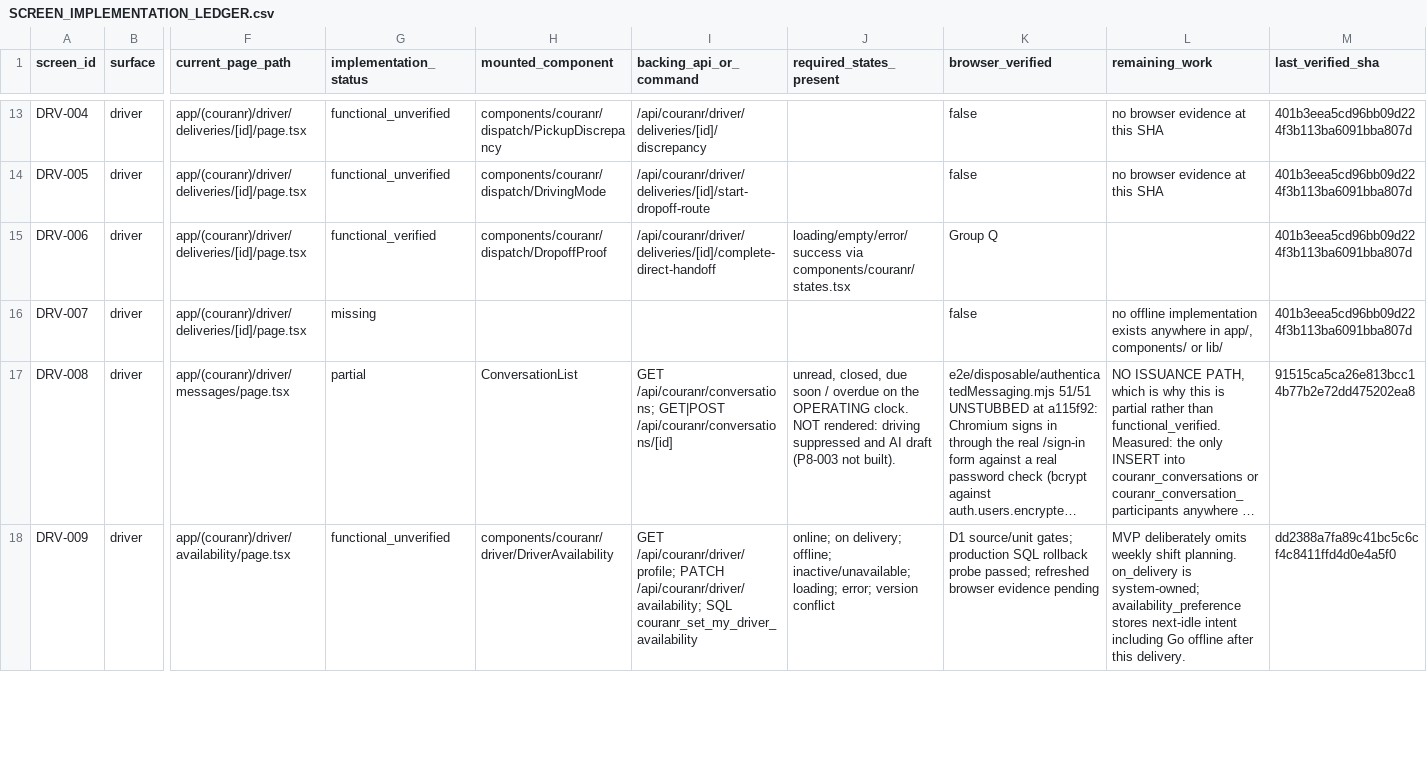
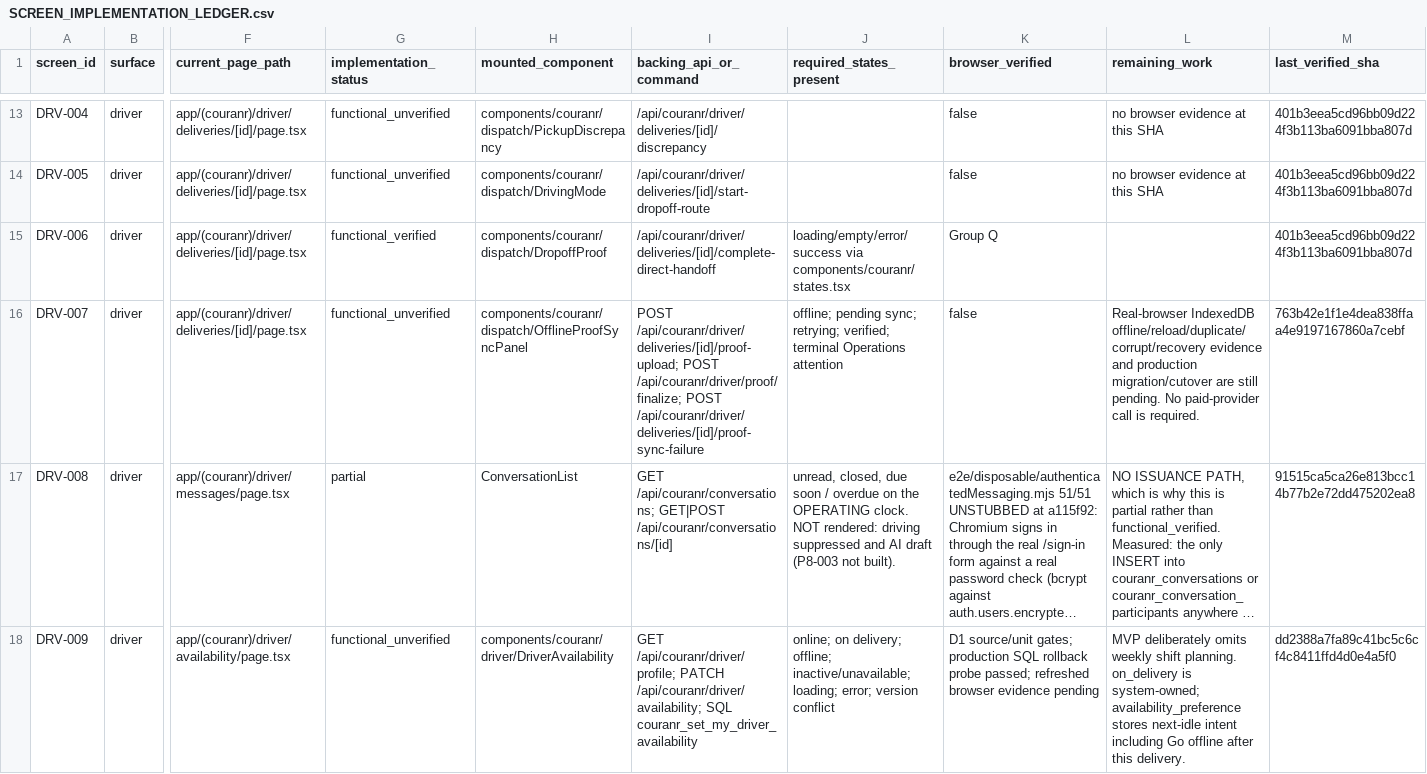
Before and after one commit to kkoly10/couranr-os, a CSV file: docs/couranr-mvp/SCREEN_IMPLEMENTATION_LEDGER.csv, drawn as a sheet; only a part is shown, gaps mark what is left out; long unchanged cells end in …; the diff names each change by its address in the sheet, - before the commit and + after, or states it on an @@ line.

```diff
--- a/docs/couranr-mvp/SCREEN_IMPLEMENTATION_LEDGER.csv
+++ b/docs/couranr-mvp/SCREEN_IMPLEMENTATION_LEDGER.csv
-G16 (implementation_status): missing
+G16 (implementation_status): functional_unverified
-H16 (mounted_component): (empty)
+H16 (mounted_component): components/couranr/dispatch/OfflineProofSyncPanel
-I16 (backing_api_or_command): (empty)
+I16 (backing_api_or_command): POST /api/couranr/driver/deliveries/[id]/proof-upload; POST /api/couranr/driver/proof/finalize; POST /api/couranr/driver/deliveries/[id]/proof-sync-failure
-J16 (required_states_present): (empty)
+J16 (required_states_present): offline; pending sync; retrying; verified; terminal Operations attention
-L16 (remaining_work): no offline implementation exists anywhere in app/, components/ or lib/
+L16 (remaining_work): Real-browser IndexedDB offline/reload/duplicate/corrupt/recovery evidence and production migration/cutover are still pending. No paid-provider call is required.
-M16 (last_verified_sha): 401b3eea5cd96bb09d224f3b113ba6091bba807d
+M16 (last_verified_sha): 763b42e1f1e4dea838ffaa4e9197167860a7cebf
```
Also changed, not shown: docs/couranr-mvp/IMPLEMENTATION_LEDGER.csv, 6 other files.
